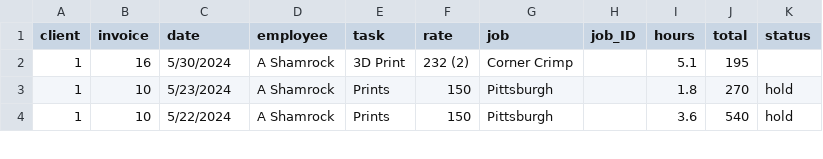
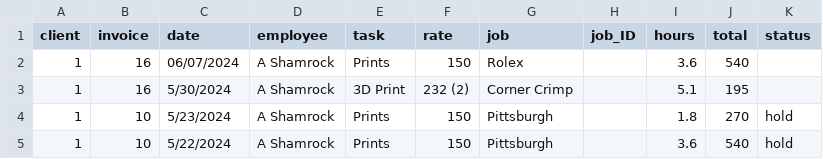
Before and after one commit to ashamrock/TestTable, a CSV file: db.csv, drawn as a sheet; only a part is shown; the diff names each change by its address in the sheet, - before the commit and + after, or states it on an @@ line.

```diff
--- a/db.csv
+++ b/db.csv
+row 2: 1 | 16 | 06/07/2024 | A Shamrock | Prints | 150 | Rolex |  | 3.6 | 540
```
